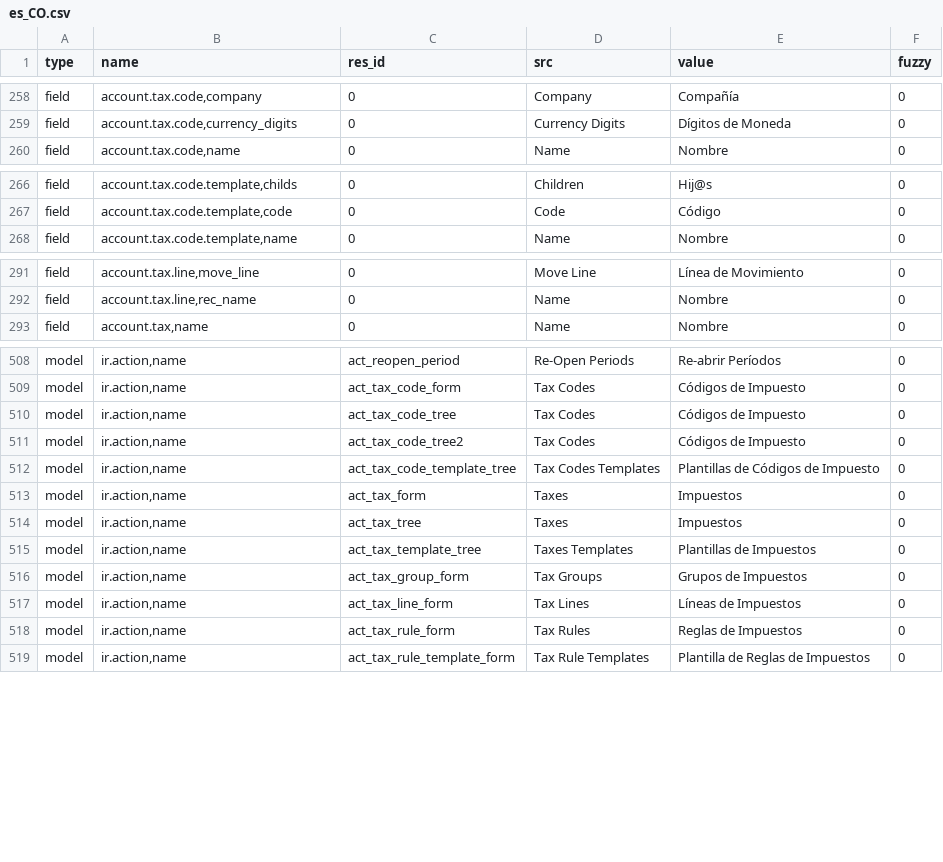
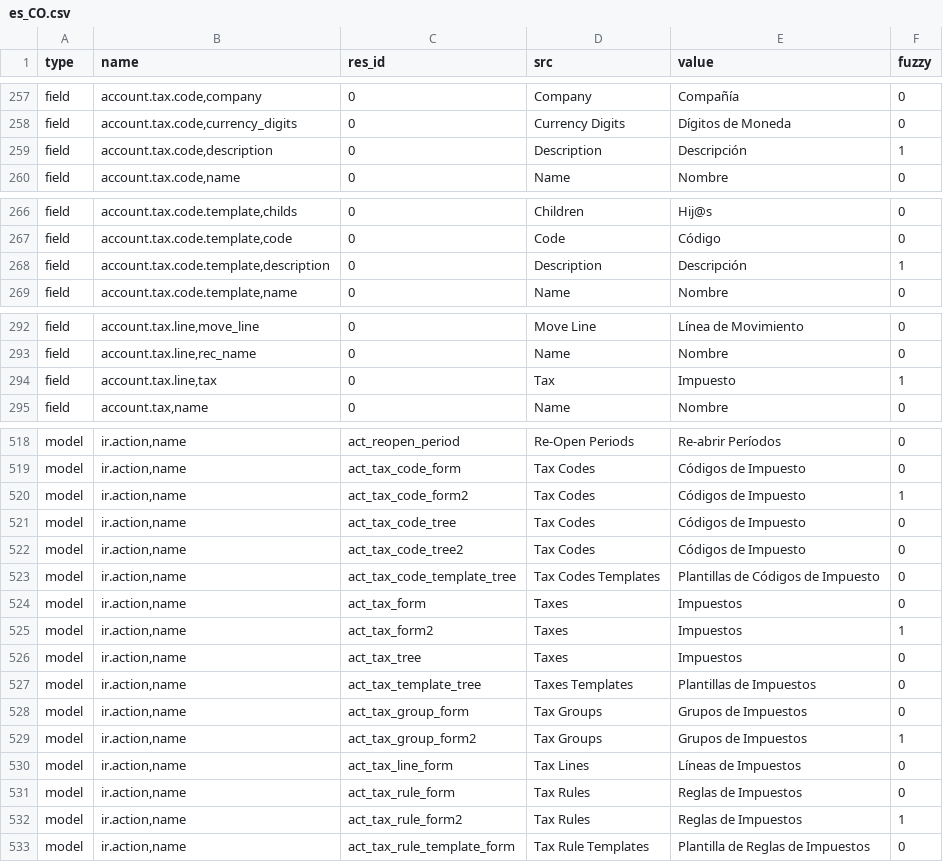
Before and after one commit to h4ck3rm1k3/account, a CSV file: es_CO.csv, drawn as a sheet; only a part is shown, gaps mark what is left out; the diff covers the shown part only; the diff names each change by its address in the sheet, - before the commit and + after, or states it on an @@ line.

```diff
--- a/es_CO.csv
+++ b/es_CO.csv
+row 259: field | account.tax.code,description | 0 | Description | Descripción | 1
+row 268: field | account.tax.code.template,description | 0 | Description | Descripción | 1
+row 294: field | account.tax.line,tax | 0 | Tax | Impuesto | 1
+row 520: model | ir.action,name | act_tax_code_form2 | Tax Codes | Códigos de Impuesto | 1
+row 525: model | ir.action,name | act_tax_form2 | Taxes | Impuestos | 1
+row 529: model | ir.action,name | act_tax_group_form2 | Tax Groups | Grupos de Impuestos | 1
+row 532: model | ir.action,name | act_tax_rule_form2 | Tax Rules | Reglas de Impuestos | 1
```
Also changed, not shown: 24 added rows and 1 removed row elsewhere in this file.
